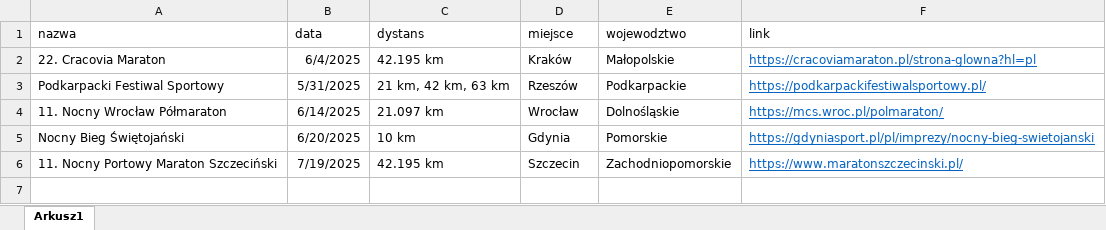
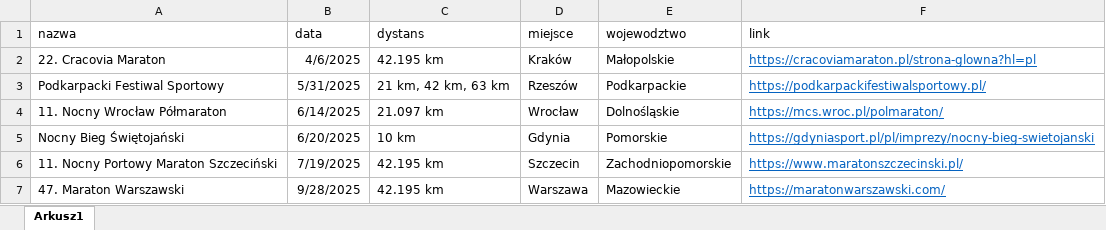
Before and after one commit to rybinski92/app_mb, an Excel workbook: pliki_bazy/polecane.xlsx, sheet Arkusz1, drawn as a sheet; values as stored, in another font and other column widths than the file's, no borders; the diff names each change by its address in the sheet, - before the commit and + after, or states it on an @@ line.

```diff
--- a/pliki_bazy/polecane.xlsx (sheet Arkusz1)
+++ b/pliki_bazy/polecane.xlsx (sheet Arkusz1)
-B2 (data): 6/4/2025
+B2 (data): 4/6/2025
+row 7: 47. Maraton Warszawski | 9/28/2025 | 42.195 km | Warszawa | Mazowieckie | https://maratonwarszawski.com/
```
Also changed, not shown: assets/pliki_bazy/polecane.xlsx, 45 other files.
